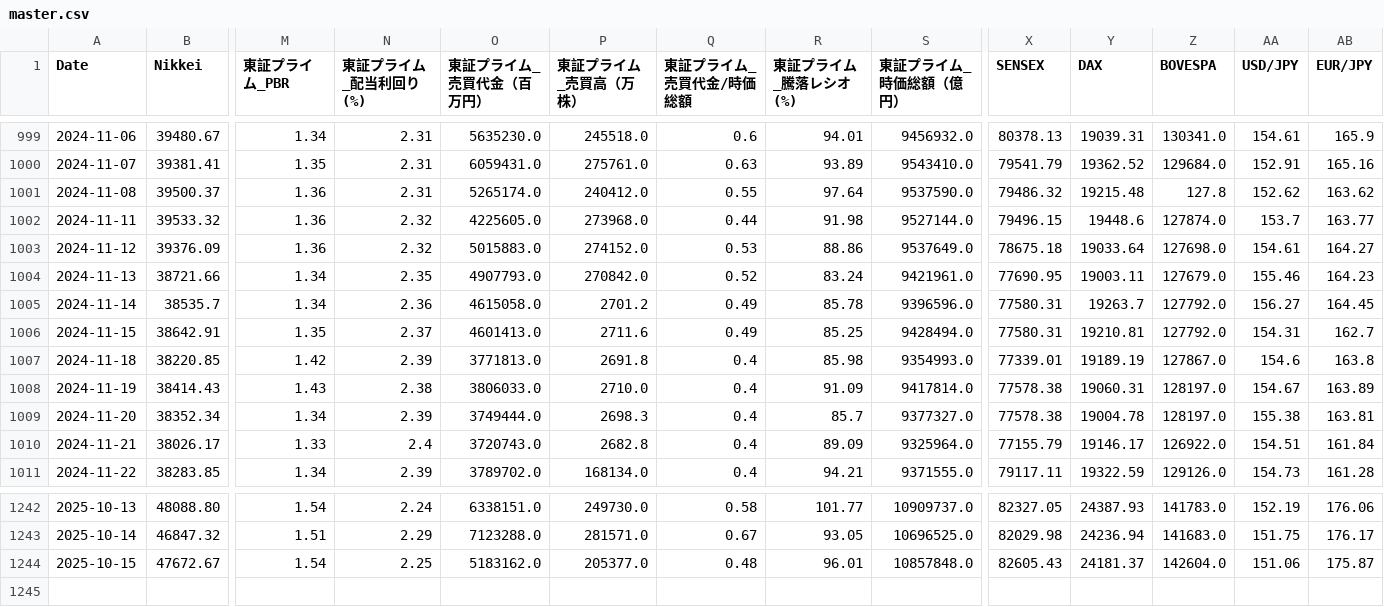
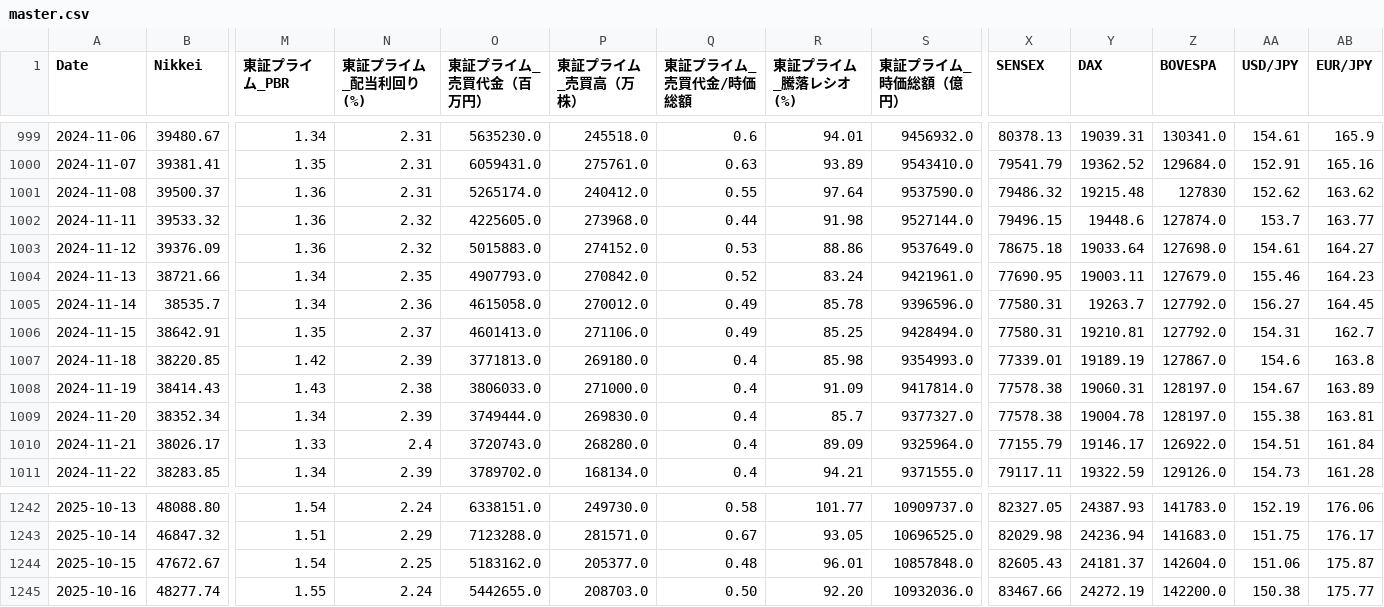
Before and after one commit to akami-s/pcr_signal_app.py, a CSV file: master.csv, drawn as a sheet; only a part is shown, gaps mark what is left out; rows hold the shown columns only; the diff names each change by its address in the sheet, - before the commit and + after, or states it on an @@ line.

Commit message:
data: update master.csv 2025-10-16

```diff
--- a/master.csv
+++ b/master.csv
-Z1001 (BOVESPA): 127.8
+Z1001 (BOVESPA): 127830
-P1005 (東証プライム_売買高（万株）): 2701.2
+P1005 (東証プライム_売買高（万株）): 270012.0
-P1006 (東証プライム_売買高（万株）): 2711.6
+P1006 (東証プライム_売買高（万株）): 271106.0
-P1007 (東証プライム_売買高（万株）): 2691.8
+P1007 (東証プライム_売買高（万株）): 269180.0
-P1008 (東証プライム_売買高（万株）): 2710.0
+P1008 (東証プライム_売買高（万株）): 271000.0
-P1009 (東証プライム_売買高（万株）): 2698.3
+P1009 (東証プライム_売買高（万株）): 269830.0
-P1010 (東証プライム_売買高（万株）): 2682.8
+P1010 (東証プライム_売買高（万株）): 268280.0
+row 1245: 2025-10-16 | 48277.74 | 1.55 | 2.24 | 5442655.0 | 208703.0 | 0.50 | 92.20 | 10932036.0 | 83467.66 | 24272.19 | 142200.0 | 150.38 | 175.77
```
